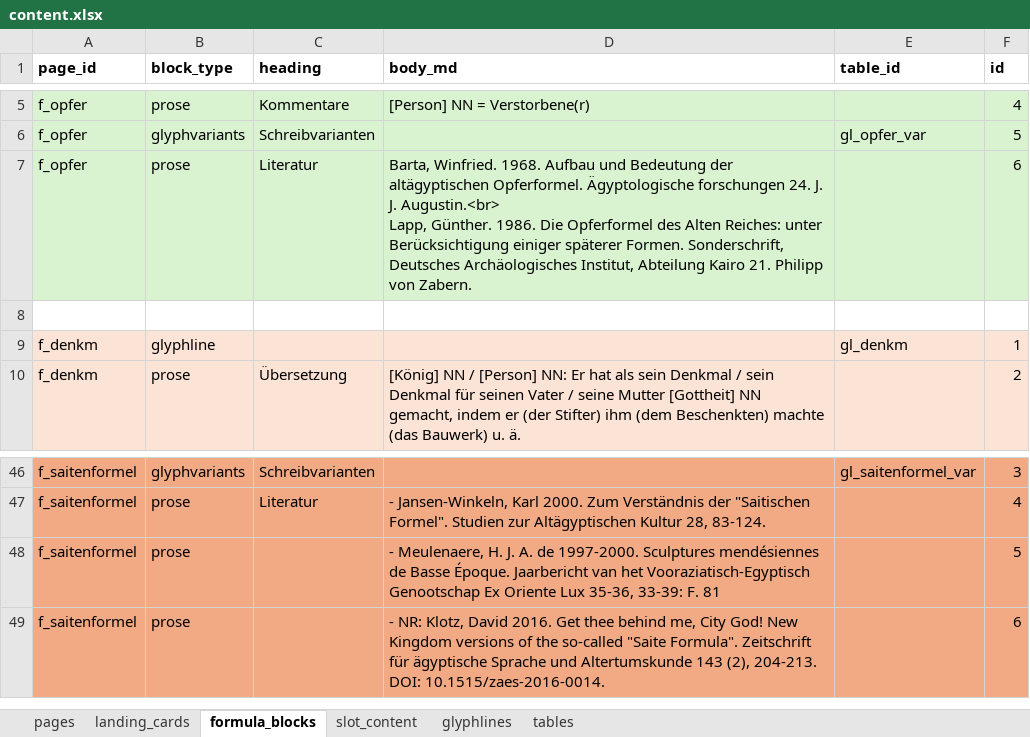
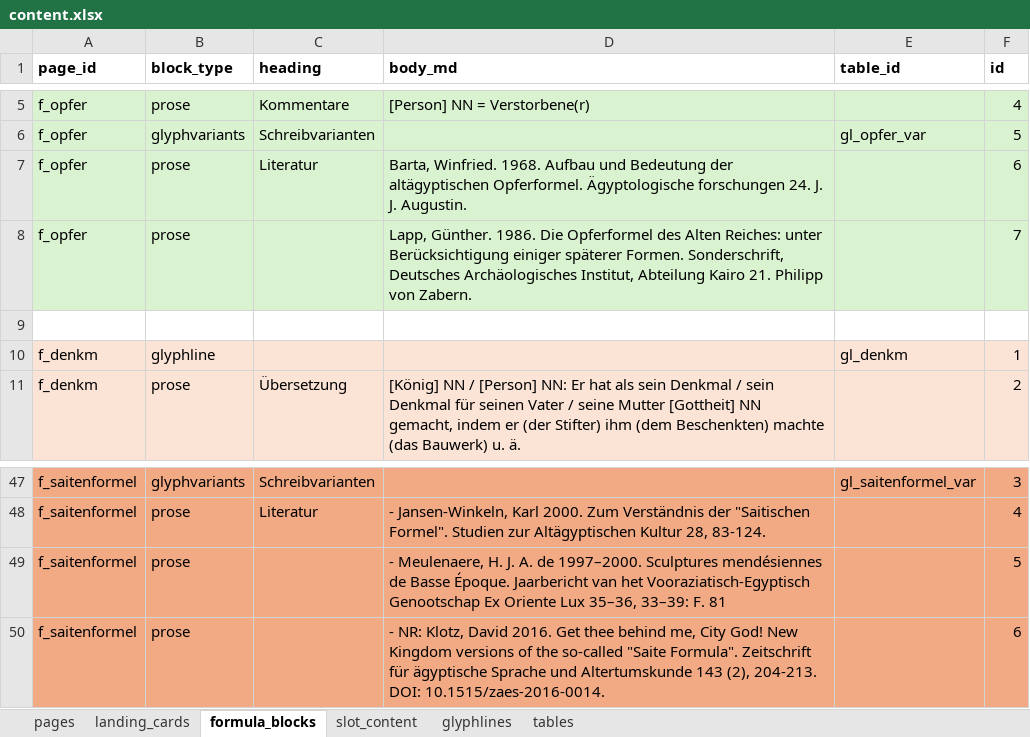
Before and after one commit to MarkusKut/Inschriftenschluessel, an Excel workbook: data/content.xlsx, sheet formula_blocks, drawn as a sheet; only a part is shown, gaps mark what is left out; values as stored, in another font and other column widths than the file's, no borders; addresses are those after the commit; ↵ is a line break in a cell; the diff names each change by its address in the sheet, - before the commit and + after, or states it on an @@ line.

```diff
--- a/data/content.xlsx (sheet formula_blocks)
+++ b/data/content.xlsx (sheet formula_blocks)
-D7 (body_md): …J. J. Augustin.<br> ↵ Lapp, Günther. 1986. Die Opferformel des Alten Reiches: unter Berücksichtigung einiger späterer Formen. Sonderschrift, Deutsches Archäologisches Institut, Abteilung Kairo 21. Philipp von Zabern.
+D7 (body_md): …J. J. Augustin.
+row 8: f_opfer | prose |  | Lapp, Günther. 1986. Die Opferformel des Alten Reiches: unter Berücksichtigung einiger späterer Formen. Sonderschrift, Deutsches Archäologisches Institut, Abteilung Kairo 21. Philipp von Zabern. |  | 7
-D49 (body_md): …A. de 1997-2000. Sculptures mendésiennes de Basse Époque. Jaarbericht van het Vooraziatisch-Egyptisch Genootschap Ex Oriente Lux 35-36, 33-39: F. 81
+D49 (body_md): …A. de 1997–2000. Sculptures mendésiennes de Basse Époque. Jaarbericht van het Vooraziatisch-Egyptisch Genootschap Ex Oriente Lux 35–36, 33–39: F. 81
```
Also changed, not shown: sheet slot_content, 47 other files.
